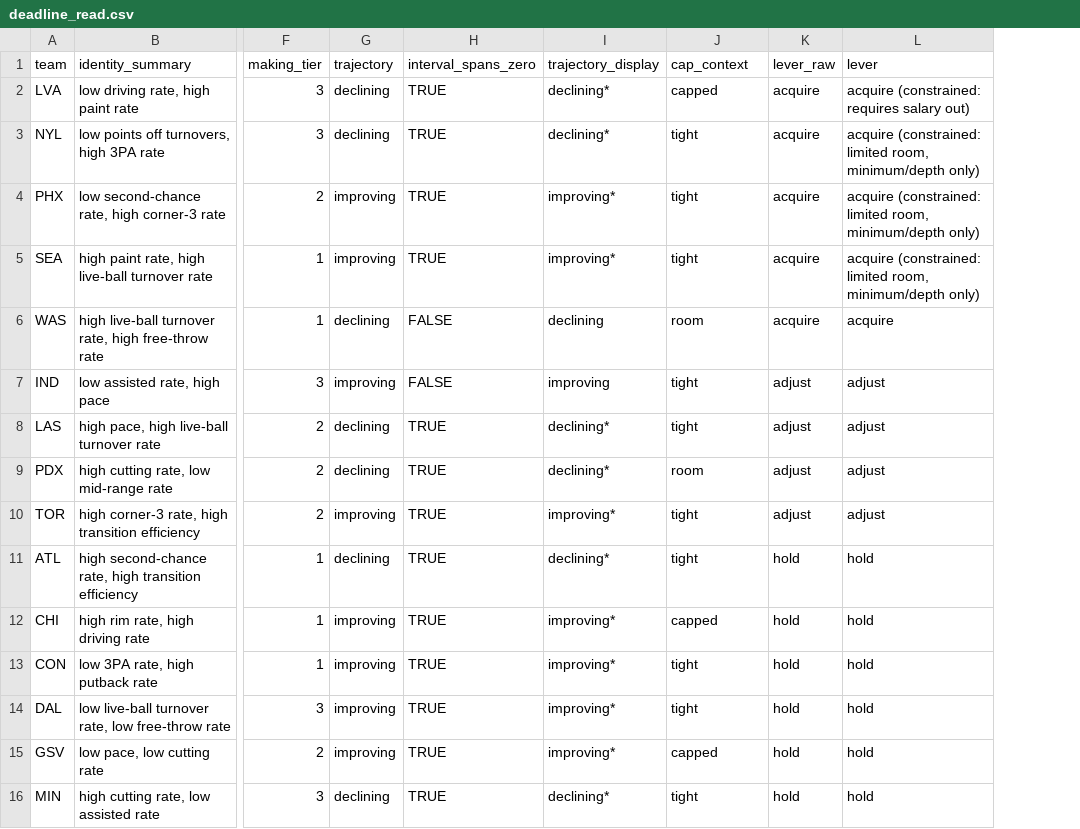
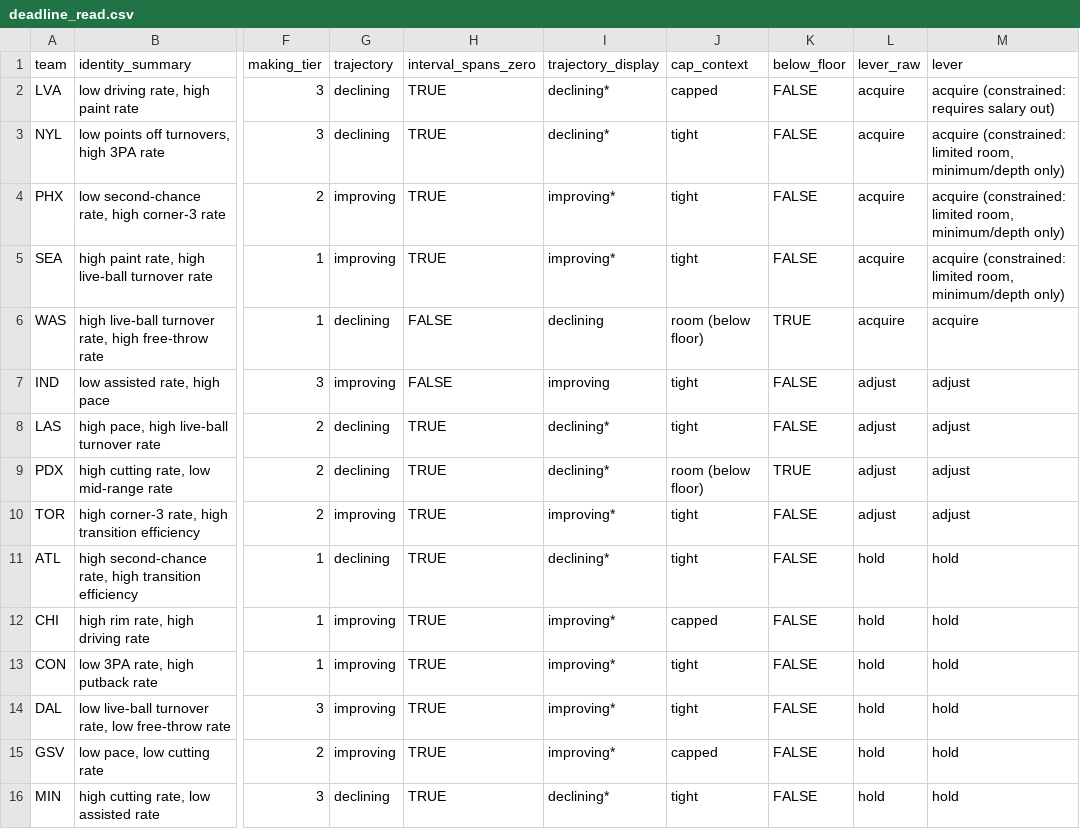
Before and after one commit to wendyguan24/wnba-2026-deadline-framework, a CSV file: output/deadline_read.csv, drawn as a sheet; only a part is shown, gaps mark what is left out; the diff names each change by its address in the sheet, - before the commit and + after, or states it on an @@ line.

```diff
--- a/output/deadline_read.csv
+++ b/output/deadline_read.csv
+column K (below_floor), rows 2-16: FALSE | FALSE | FALSE | FALSE | TRUE | FALSE | FALSE | TRUE | FALSE | FALSE | FALSE | FALSE | FALSE | FALSE | FALSE
-J6 (cap_context): room
+J6 (cap_context): room (below floor)
-J9 (cap_context): room
+J9 (cap_context): room (below floor)
```
Also changed, not shown: 5 other files.
